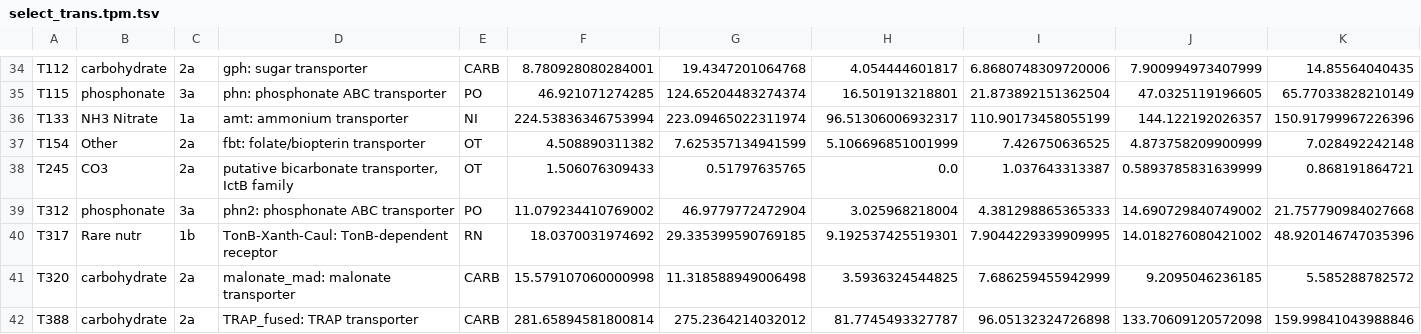
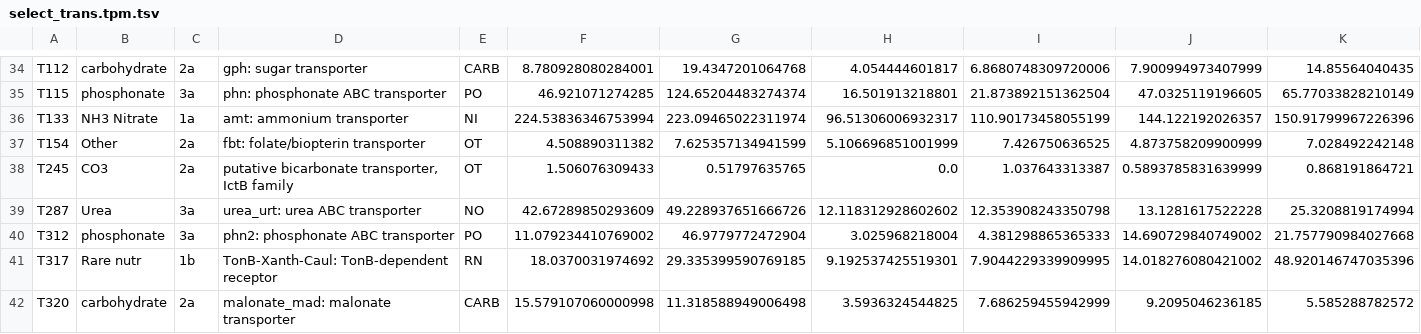
Before and after one commit to johnne/transporters, a TSV file: article/results/mg/select_trans.tpm.tsv, drawn as a sheet; only a part is shown, gaps mark what is left out; the shorter side is filled out with more unchanged rows; rows hold the shown columns only; the diff names each change by its address in the sheet, - before the commit and + after, or states it on an @@ line.

Commit message:
Updated results and figures with new Urea clustering + mt mappings.

```diff
--- a/article/results/mg/select_trans.tpm.tsv
+++ b/article/results/mg/select_trans.tpm.tsv
+row 39: T287 | Urea | 3a | urea_urt: urea ABC transporter | NO | 42.67289850293609 | 49.228937651666726 | 12.118312928602602 | 12.353908243350798 | 13.1281617522228 | 25.3208819174994
```
Also changed, not shown: article/results/mg/rep_trans_filt.raw_counts.tsv, article/results/mt/bac_select_trans.tpm.tsv, 44 other files.
